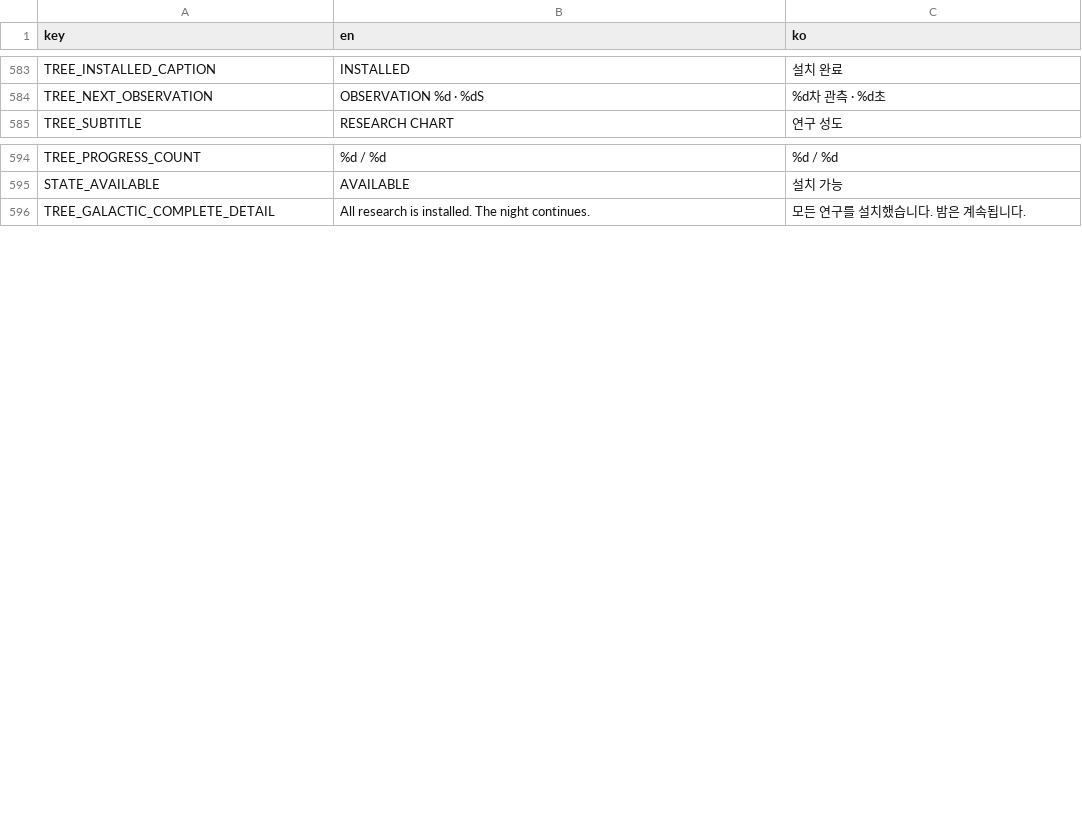
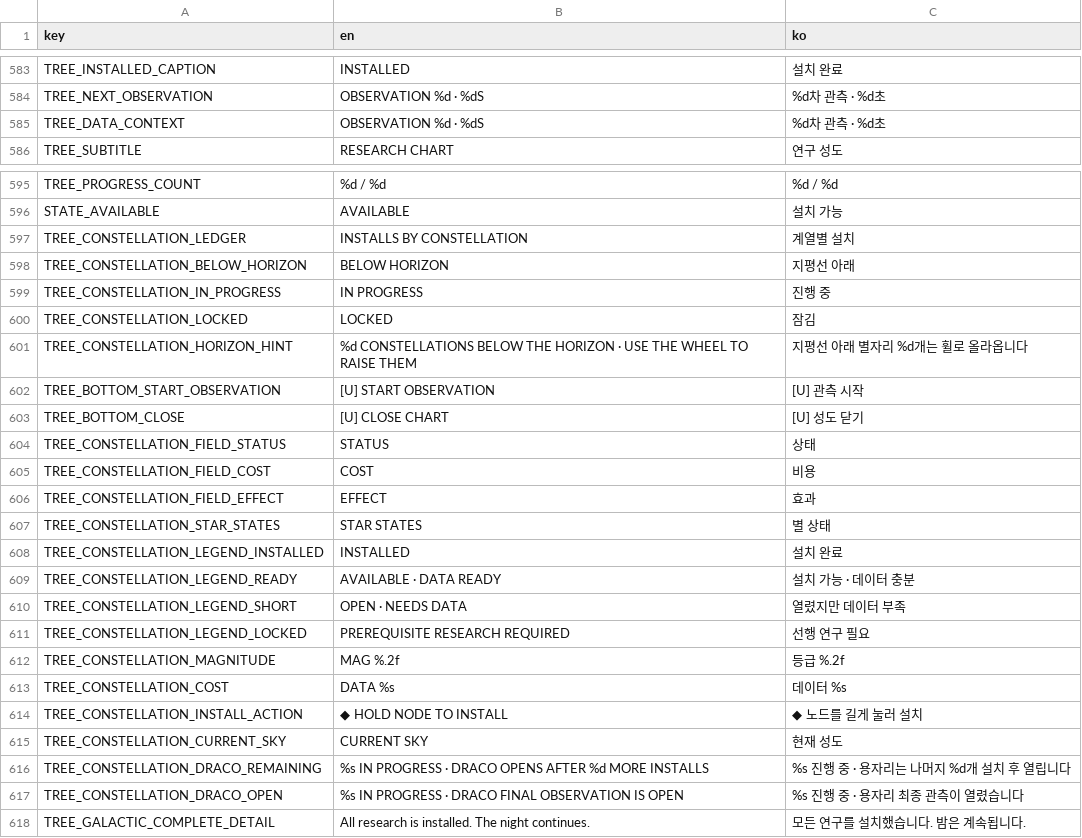
Before and after one commit to frotrue/nightwatch-array, a CSV file: localization/ui.csv, drawn as a sheet; only a part is shown, gaps mark what is left out.

```diff
--- a/localization/ui.csv
+++ b/localization/ui.csv
@@ -584,2 +584,3 @@ TREE_INSTALLED_CAPTION,INSTALLED,설치 완료
 TREE_NEXT_OBSERVATION,OBSERVATION %d · %dS,%d차 관측 · %d초
+TREE_DATA_CONTEXT,OBSERVATION %d · %dS,%d차 관측 · %d초
 TREE_SUBTITLE,RESEARCH CHART,연구 성도
@@ -595,2 +596,23 @@ TREE_PROGRESS_COUNT,%d / %d,%d / %d
 STATE_AVAILABLE,AVAILABLE,설치 가능
+TREE_CONSTELLATION_LEDGER,INSTALLS BY CONSTELLATION,계열별 설치
+TREE_CONSTELLATION_BELOW_HORIZON,BELOW HORIZON,지평선 아래
+TREE_CONSTELLATION_IN_PROGRESS,IN PROGRESS,진행 중
+TREE_CONSTELLATION_LOCKED,LOCKED,잠김
+TREE_CONSTELLATION_HORIZON_HINT,%d CONSTELLATIONS BELOW THE HORIZON · USE THE WHEEL TO RAISE THEM,지평선 아래 별자리 %d개는 휠로 올라옵니다
+TREE_BOTTOM_START_OBSERVATION,[U] START OBSERVATION,[U] 관측 시작
+TREE_BOTTOM_CLOSE,[U] CLOSE CHART,[U] 성도 닫기
+TREE_CONSTELLATION_FIELD_STATUS,STATUS,상태
+TREE_CONSTELLATION_FIELD_COST,COST,비용
+TREE_CONSTELLATION_FIELD_EFFECT,EFFECT,효과
+TREE_CONSTELLATION_STAR_STATES,STAR STATES,별 상태
+TREE_CONSTELLATION_LEGEND_INSTALLED,INSTALLED,설치 완료
+TREE_CONSTELLATION_LEGEND_READY,AVAILABLE · DATA READY,설치 가능 · 데이터 충분
+TREE_CONSTELLATION_LEGEND_SHORT,OPEN · NEEDS DATA,열렸지만 데이터 부족
+TREE_CONSTELLATION_LEGEND_LOCKED,PREREQUISITE RESEARCH REQUIRED,선행 연구 필요
+TREE_CONSTELLATION_MAGNITUDE,MAG %.2f,등급 %.2f
+TREE_CONSTELLATION_COST,DATA %s,데이터 %s
+TREE_CONSTELLATION_INSTALL_ACTION,◆  HOLD NODE TO INSTALL,◆  노드를 길게 눌러 설치
+TREE_CONSTELLATION_CURRENT_SKY,CURRENT SKY,현재 성도
+TREE_CONSTELLATION_DRACO_REMAINING,%s IN PROGRESS · DRACO OPENS AFTER %d MORE INSTALLS,%s 진행 중 · 용자리는 나머지 %d개 설치 후 열립니다
+TREE_CONSTELLATION_DRACO_OPEN,%s IN PROGRESS · DRACO FINAL OBSERVATION IS OPEN,%s 진행 중 · 용자리 최종 관측이 열렸습니다
 TREE_GALACTIC_COMPLETE_DETAIL,All research is installed. The night continues.,모든 연구를 설치했습니다. 밤은 계속됩니다.
```
Also changed, not shown: 8 other files.
